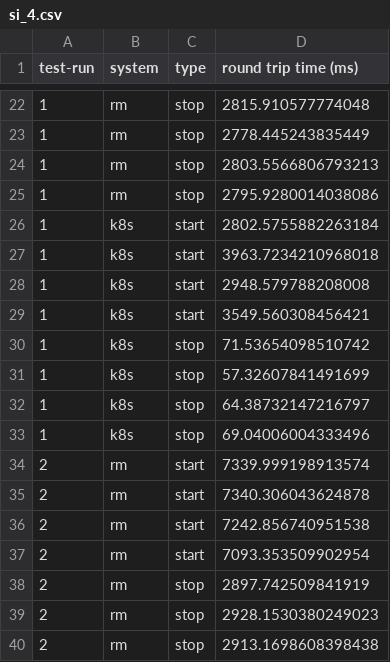
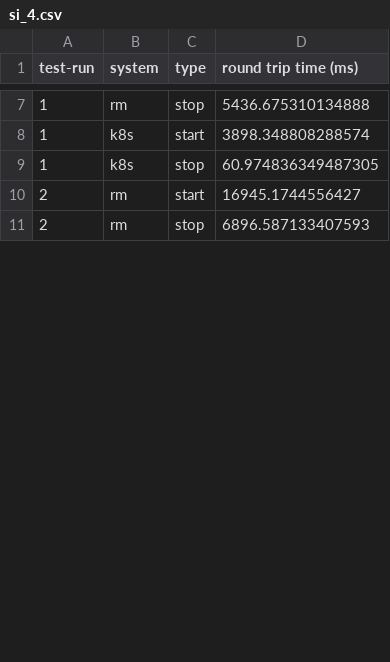
Before and after one commit to Apollo-Tools/resource-manager, a CSV file: benchmark/results/service_startup/si_4.csv, drawn as a sheet; only a part is shown, gaps mark what is left out; the diff covers the shown part only.

```diff
--- a/benchmark/results/service_startup/si_4.csv
+++ b/benchmark/results/service_startup/si_4.csv
@@ -22,19 +7,5 @@ test-run,system,type,round trip time (ms)
-1,rm,stop,2815.910577774048
-1,rm,stop,2778.445243835449
-1,rm,stop,2803.5566806793213
-1,rm,stop,2795.9280014038086
-1,k8s,start,2802.5755882263184
-1,k8s,start,3963.7234210968018
-1,k8s,start,2948.579788208008
-1,k8s,start,3549.560308456421
-1,k8s,stop,71.53654098510742
-1,k8s,stop,57.32607841491699
-1,k8s,stop,64.38732147216797
-1,k8s,stop,69.04006004333496
-2,rm,start,7339.999198913574
-2,rm,start,7340.306043624878
-2,rm,start,7242.856740951538
-2,rm,start,7093.353509902954
-2,rm,stop,2897.742509841919
-2,rm,stop,2928.1530380249023
-2,rm,stop,2913.1698608398438
+1,rm,stop,5436.675310134888
+1,k8s,start,3898.348808288574
+1,k8s,stop,60.974836349487305
+2,rm,start,16945.1744556427
+2,rm,stop,6896.587133407593
```
Also changed, not shown: 22 removed rows and 7 edited cells elsewhere in this file, benchmark/results/service_startup/si_1.csv, benchmark/results/service_startup/si_12.csv, 5 other files.
